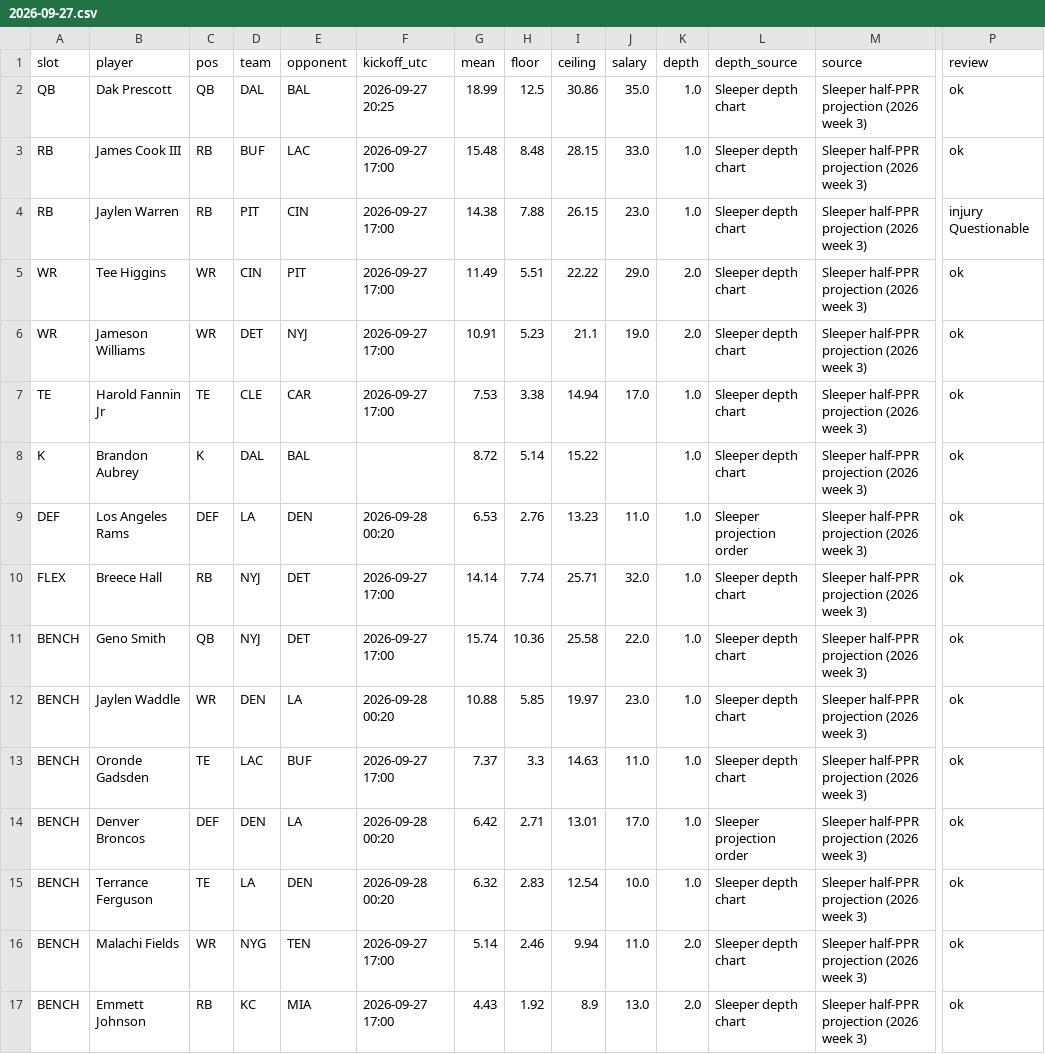
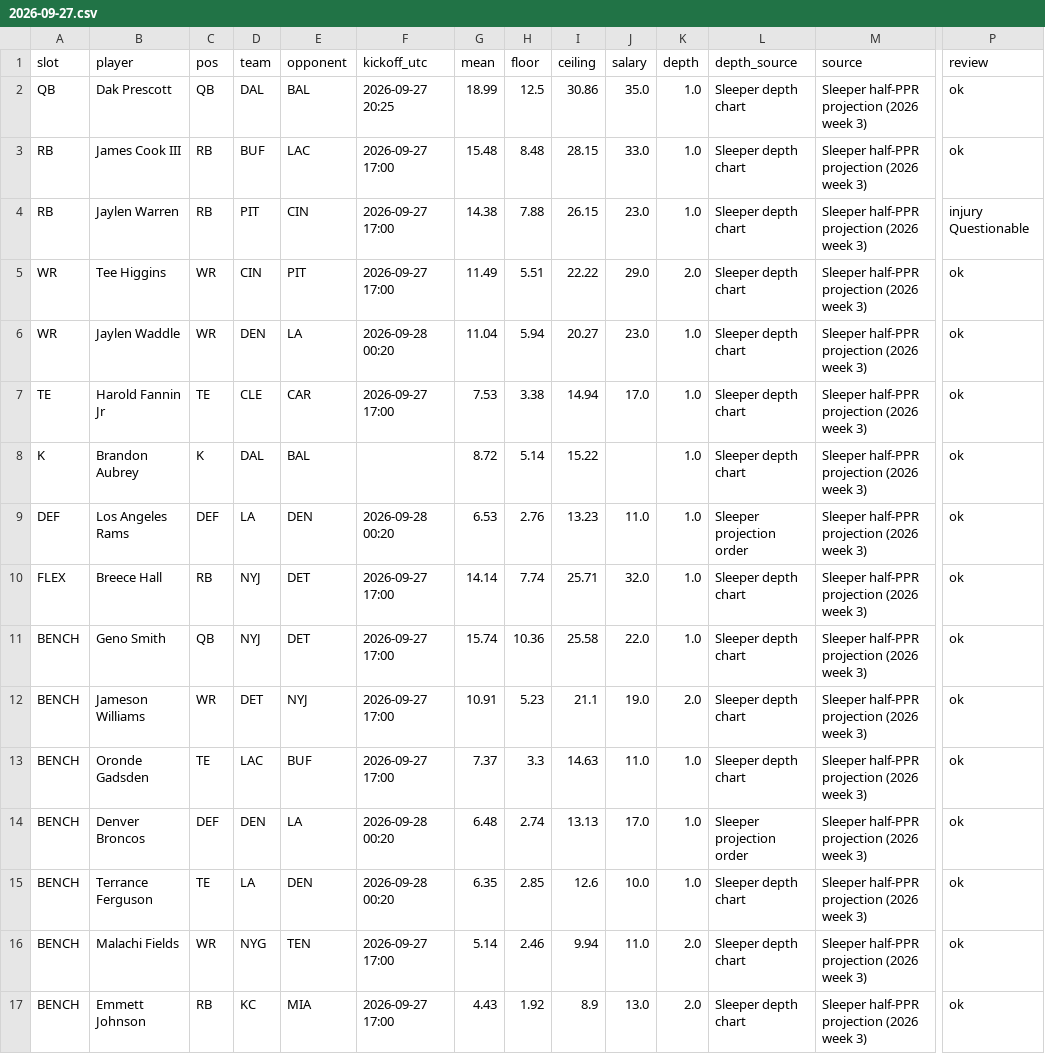
Before and after one commit to Dave356w/-nfl-top25-rankings, a CSV file: site/data/lineup/history/2026-09-27.csv, drawn as a sheet; only a part is shown, gaps mark what is left out; removed rows and columns are numbered as before the commit, all else as after; rows hold the shown columns only; the diff names each change by its address in the sheet, - before the commit and + after, or states it on an @@ line.

```diff
--- a/site/data/lineup/history/2026-09-27.csv
+++ b/site/data/lineup/history/2026-09-27.csv
-row 6: WR | Jameson Williams | WR | DET | NYJ | 2026-09-27 17:00 | 10.91 | 5.23 | 21.1 | 19.0 | 2.0 | Sleeper depth chart | Sleeper half-PPR projection (2026 week 3) | ok
+row 6: WR | Jaylen Waddle | WR | DEN | LA | 2026-09-28 00:20 | 11.04 | 5.94 | 20.27 | 23.0 | 1.0 | Sleeper depth chart | Sleeper half-PPR projection (2026 week 3) | ok
-row 12: BENCH | Jaylen Waddle | WR | DEN | LA | 2026-09-28 00:20 | 10.88 | 5.85 | 19.97 | 23.0 | 1.0 | Sleeper depth chart | Sleeper half-PPR projection (2026 week 3) | ok
+row 12: BENCH | Jameson Williams | WR | DET | NYJ | 2026-09-27 17:00 | 10.91 | 5.23 | 21.1 | 19.0 | 2.0 | Sleeper depth chart | Sleeper half-PPR projection (2026 week 3) | ok
-G14 (mean): 6.42
+G14 (mean): 6.48
-H14 (floor): 2.71
+H14 (floor): 2.74
-I14 (ceiling): 13.01
+I14 (ceiling): 13.13
-G15 (mean): 6.32
+G15 (mean): 6.35
-H15 (floor): 2.83
+H15 (floor): 2.85
-I15 (ceiling): 12.54
+I15 (ceiling): 12.6
```
Also changed, not shown: site/data/history/2026-09-27.csv, site/data/latest.csv, 27 other files.
